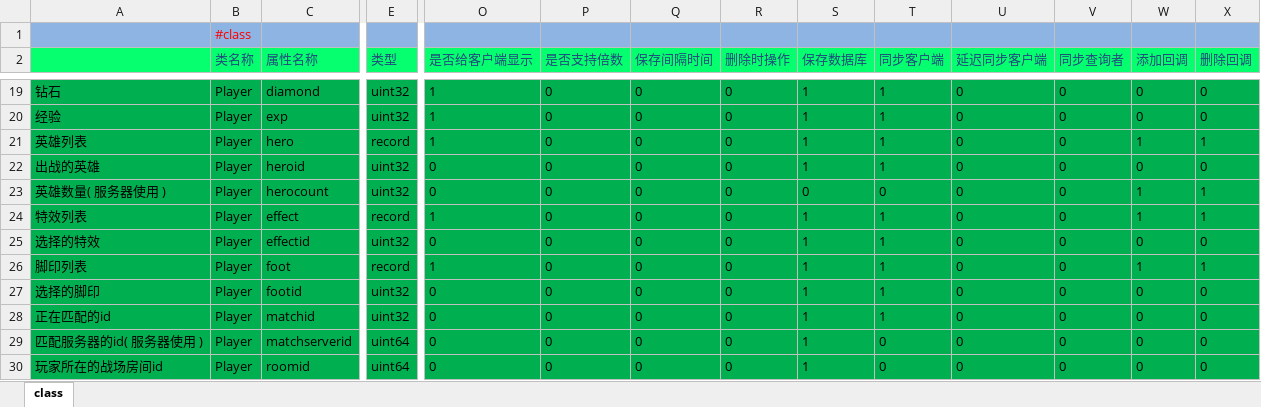
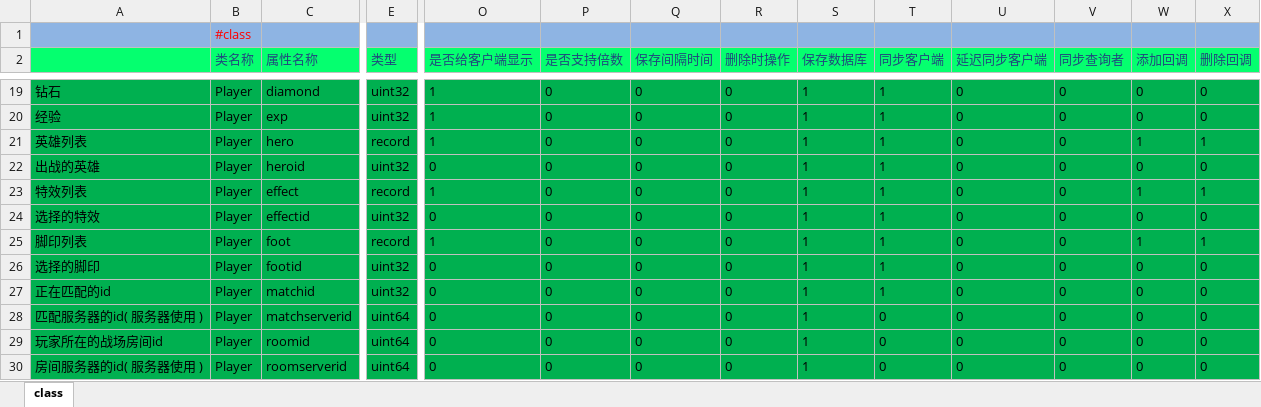
Before and after one commit to lori227/Fighter, an Excel workbook: Resource/excel/玩家-属性定义.xlsx, sheet class, drawn as a sheet; only a part is shown, gaps mark what is left out; the shorter side is filled out with more unchanged rows; values as stored, in another font and other column widths than the file's, no borders; rows hold the shown columns only; the diff names each change by its address in the sheet, - before the commit and + after, or states it on an @@ line.

Commit message:
update resource by parse tool

```diff
--- a/Resource/excel/玩家-属性定义.xlsx (sheet class)
+++ b/Resource/excel/玩家-属性定义.xlsx (sheet class)
-row 23: 英雄数量( 服务器使用 ) | Player | herocount | uint32 | 0 | 0 | 0 | 0 | 0 | 0 | 0 | 0 | 1 | 1
```
Also changed, not shown: 3 other files.
